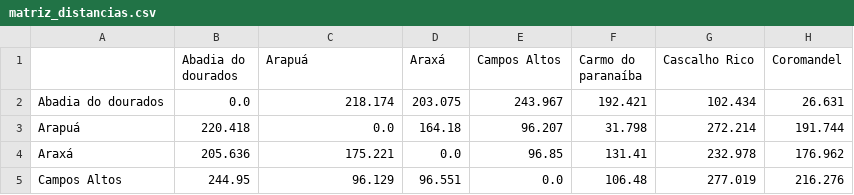
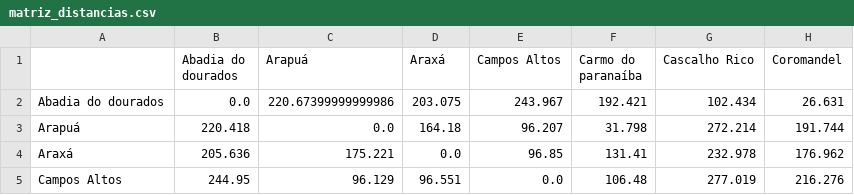
Before and after one commit to Carmuzqui/aco-ga-rotas, a CSV file: dados/matriz_distancias.csv, drawn as a sheet; only a part is shown; the diff names each change by its address in the sheet, - before the commit and + after, or states it on an @@ line.

```diff
--- a/dados/matriz_distancias.csv
+++ b/dados/matriz_distancias.csv
-C2 (Arapuá): 218.174
+C2 (Arapuá): 220.67399999999986
```
Also changed, not shown: dados/matriz_custos.csv, dados/matriz_tempos.csv, 7 other files.
